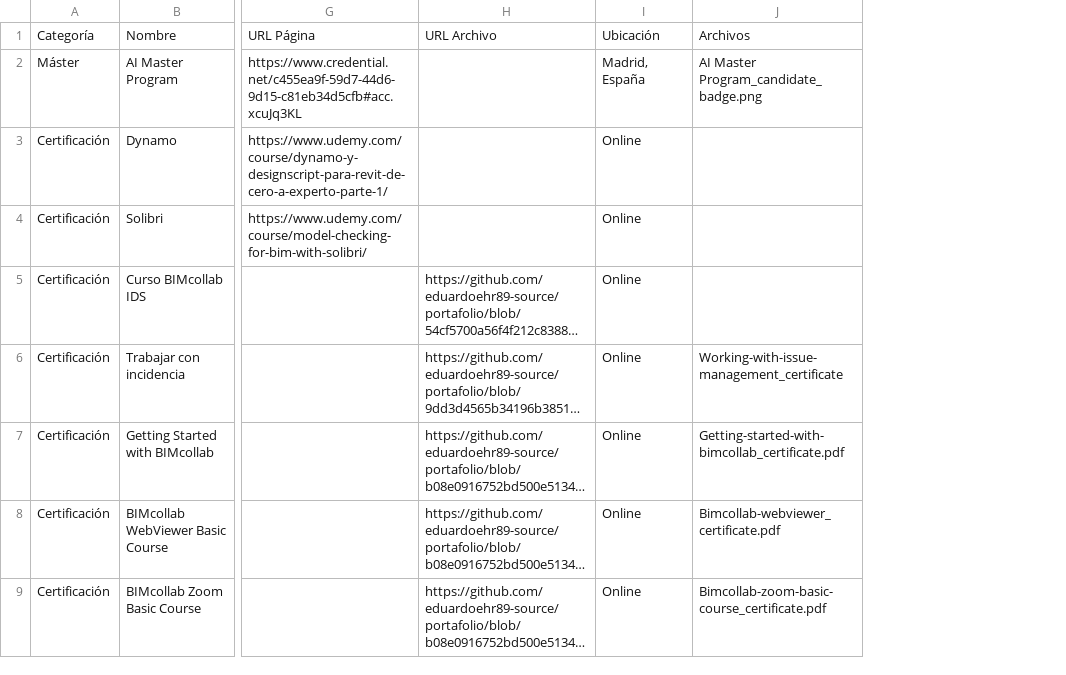
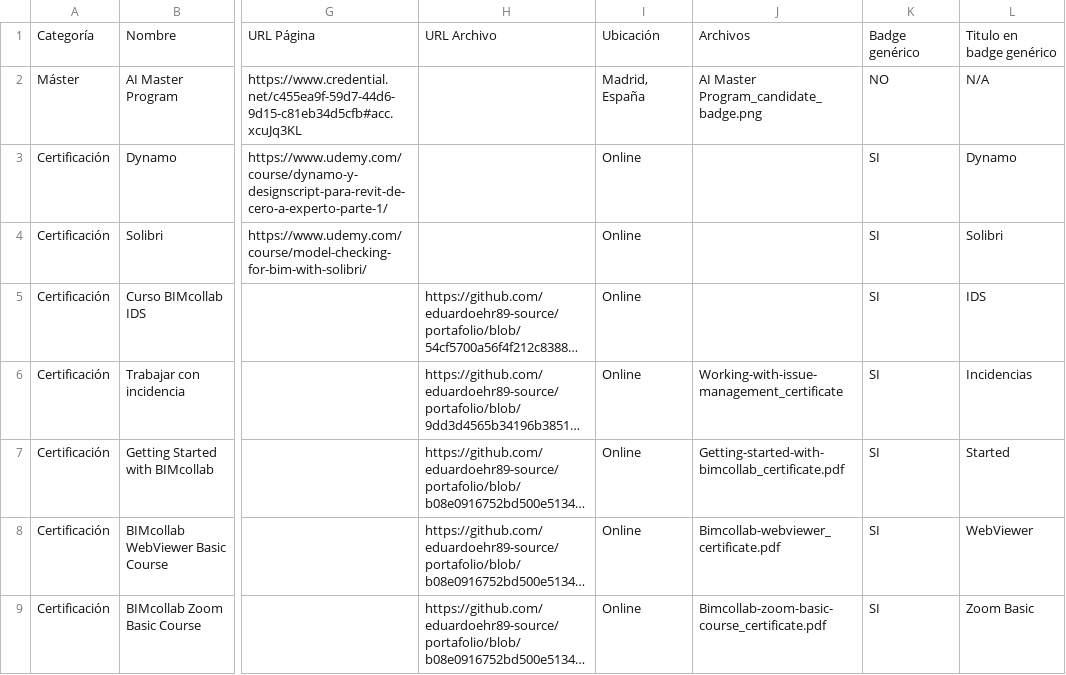
Before and after one commit to eduardoehr89-source/portafolio, a CSV file: CV/Formación académica_cv.csv, drawn as a sheet; only a part is shown, gaps mark what is left out; long unchanged cells end in …; the diff names each change by its address in the sheet, - before the commit and + after, or states it on an @@ line.

Commit message:
Add files via upload

```diff
--- a/CV/Formación académica_cv.csv
+++ b/CV/Formación académica_cv.csv
+column K, rows 1-9: Badge genérico | NO | SI | SI | SI | SI | SI | SI | SI
+column L, rows 1-9: Titulo en badge genérico | N/A | Dynamo | Solibri | IDS | Incidencias | Started | WebViewer | Zoom Basic
```
